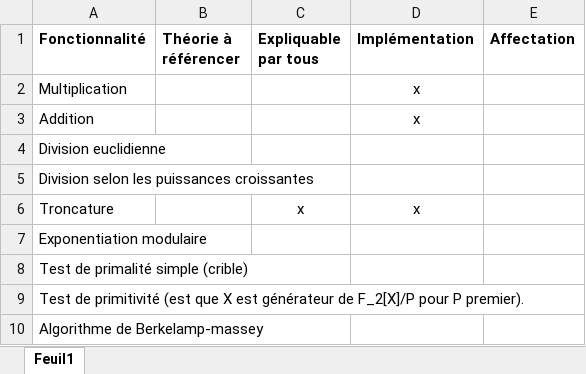
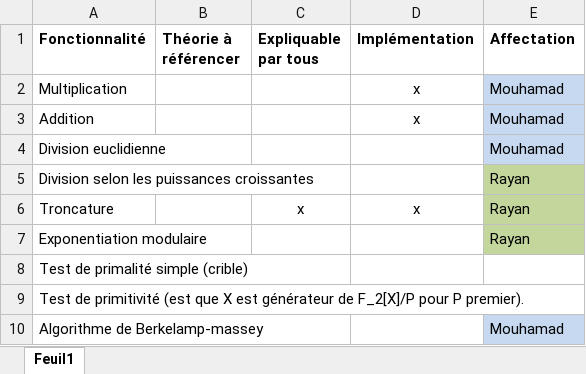
Before and after one commit to koreissm/Crypto, an Excel workbook: Crypto/doc/Dashboard.xlsx, sheet Feuil1, drawn as a sheet; values as stored, in another font and other column widths than the file's, no borders; conditional formats not drawn; the diff names each change by its address in the sheet, - before the commit and + after, or states it on an @@ line.

Commit message:
Updated the dashboard file

```diff
--- a/Crypto/doc/Dashboard.xlsx (sheet Feuil1)
+++ b/Crypto/doc/Dashboard.xlsx (sheet Feuil1)
-E2:E4 (Affectation): (empty)
+E2:E4 (Affectation): Mouhamad
-E2:E4 fill: none
+E2:E4 fill: #C6D9F1
-E5:E7 (Affectation): (empty)
+E5:E7 (Affectation): Rayan
-E5:E7 fill: none
+E5:E7 fill: #C3D69B
-E10 (Affectation): (empty)
+E10 (Affectation): Mouhamad
-E10 fill: none
+E10 fill: #C6D9F1
```
